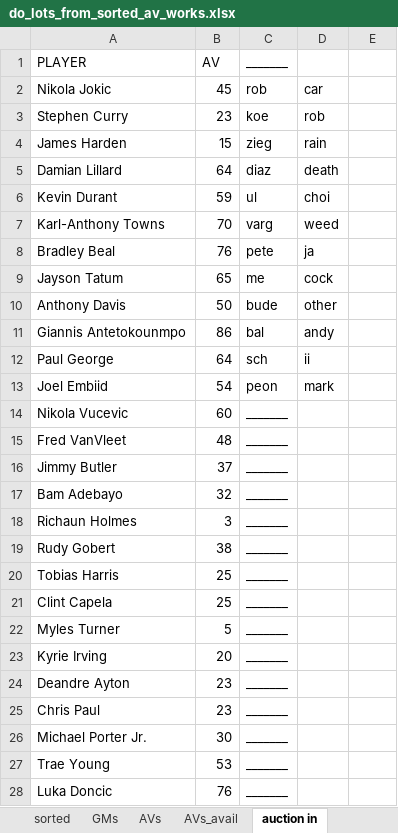
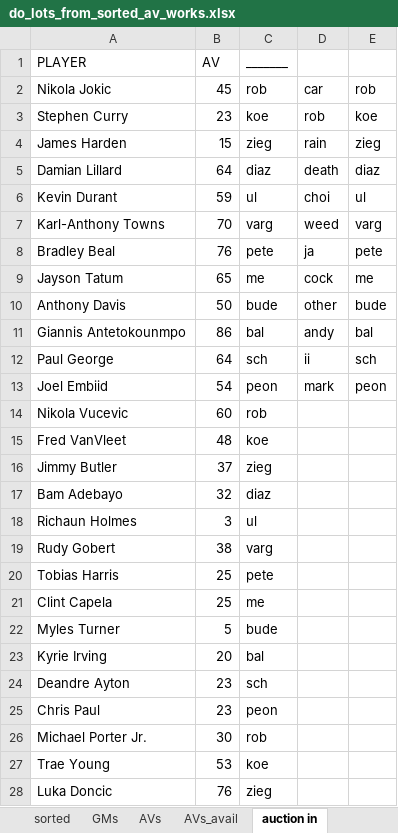
Before and after one commit to robgarbanati/fbb, an Excel workbook: draft/do_lots_from_sorted_av_works.xlsx, sheet auction in, drawn as a sheet; only a part is shown; values as stored, in another font and other column widths than the file's, no borders; conditional formats not drawn; the diff covers the shown part only; the diff names each change by its address in the sheet, - before the commit and + after, or states it on an @@ line.

```diff
--- a/draft/do_lots_from_sorted_av_works.xlsx (sheet auction in)
+++ b/draft/do_lots_from_sorted_av_works.xlsx (sheet auction in)
-E2: (empty)
+E2: rob
-E3: (empty)
+E3: koe
-E4: (empty)
+E4: zieg
-E5: (empty)
+E5: diaz
-E6: (empty)
+E6: ul
-E7: (empty)
+E7: varg
-E8: (empty)
+E8: pete
-E9: (empty)
+E9: me
-E10: (empty)
+E10: bude
-E11: (empty)
+E11: bal
-E12: (empty)
+E12: sch
-E13: (empty)
+E13: peon
-C14 (_______): _______
+C14 (_______): rob
-C15 (_______): _______
+C15 (_______): koe
-C16 (_______): _______
+C16 (_______): zieg
-C17 (_______): _______
+C17 (_______): diaz
-C18 (_______): _______
+C18 (_______): ul
-C19 (_______): _______
+C19 (_______): varg
-C20 (_______): _______
+C20 (_______): pete
-C21 (_______): _______
+C21 (_______): me
-C22 (_______): _______
+C22 (_______): bude
-C23 (_______): _______
+C23 (_______): bal
-C24 (_______): _______
+C24 (_______): sch
-C25 (_______): _______
+C25 (_______): peon
-C26 (_______): _______
+C26 (_______): rob
-C27 (_______): _______
+C27 (_______): koe
-C28 (_______): _______
+C28 (_______): zieg
```
Also changed, not shown: 9 edited cells elsewhere in this sheet, sheet sorted, sheet AVs_avail, sheet AVs, sheet GMs, sheet raw, formulas that keep their value, 3 other files.
